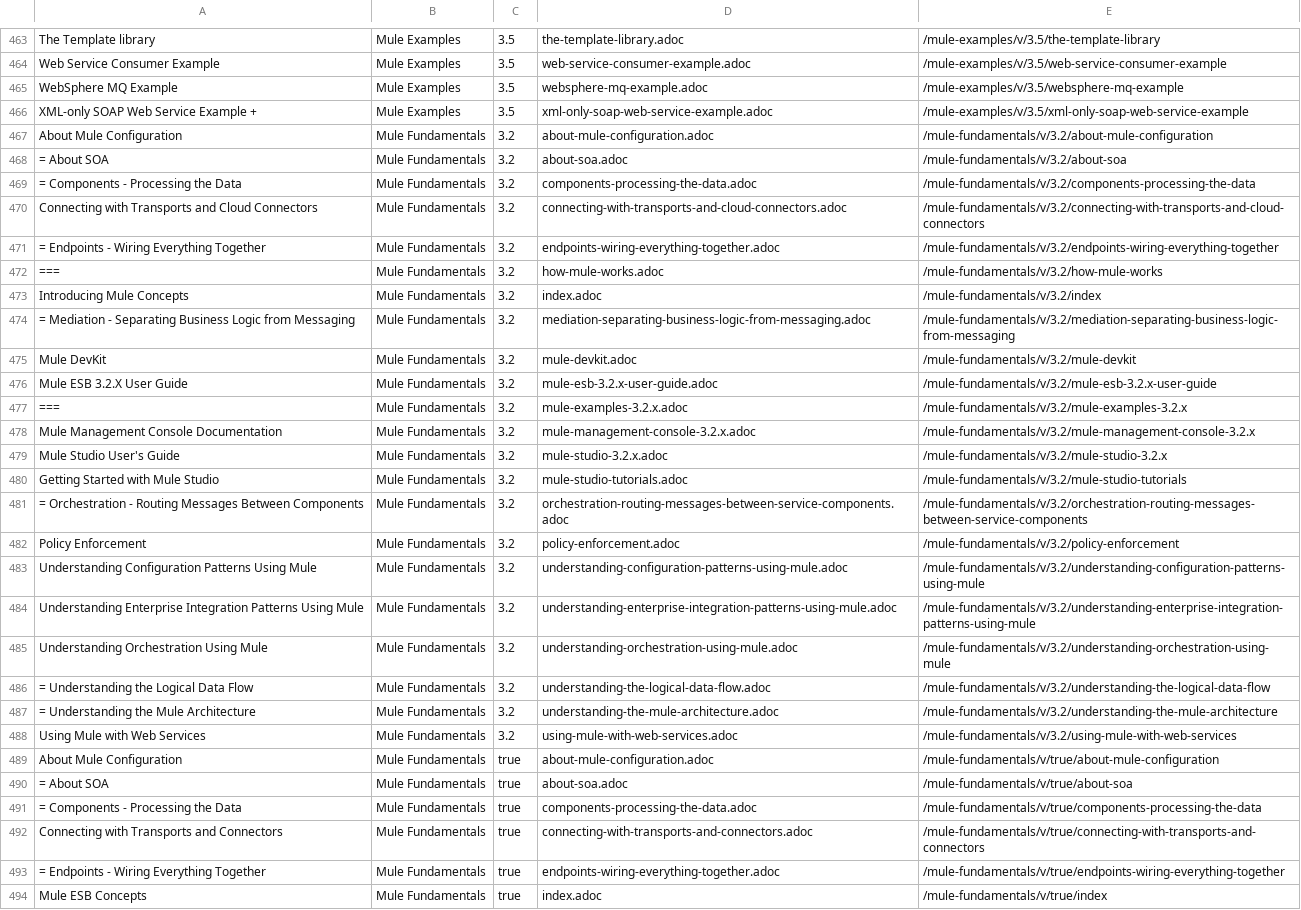
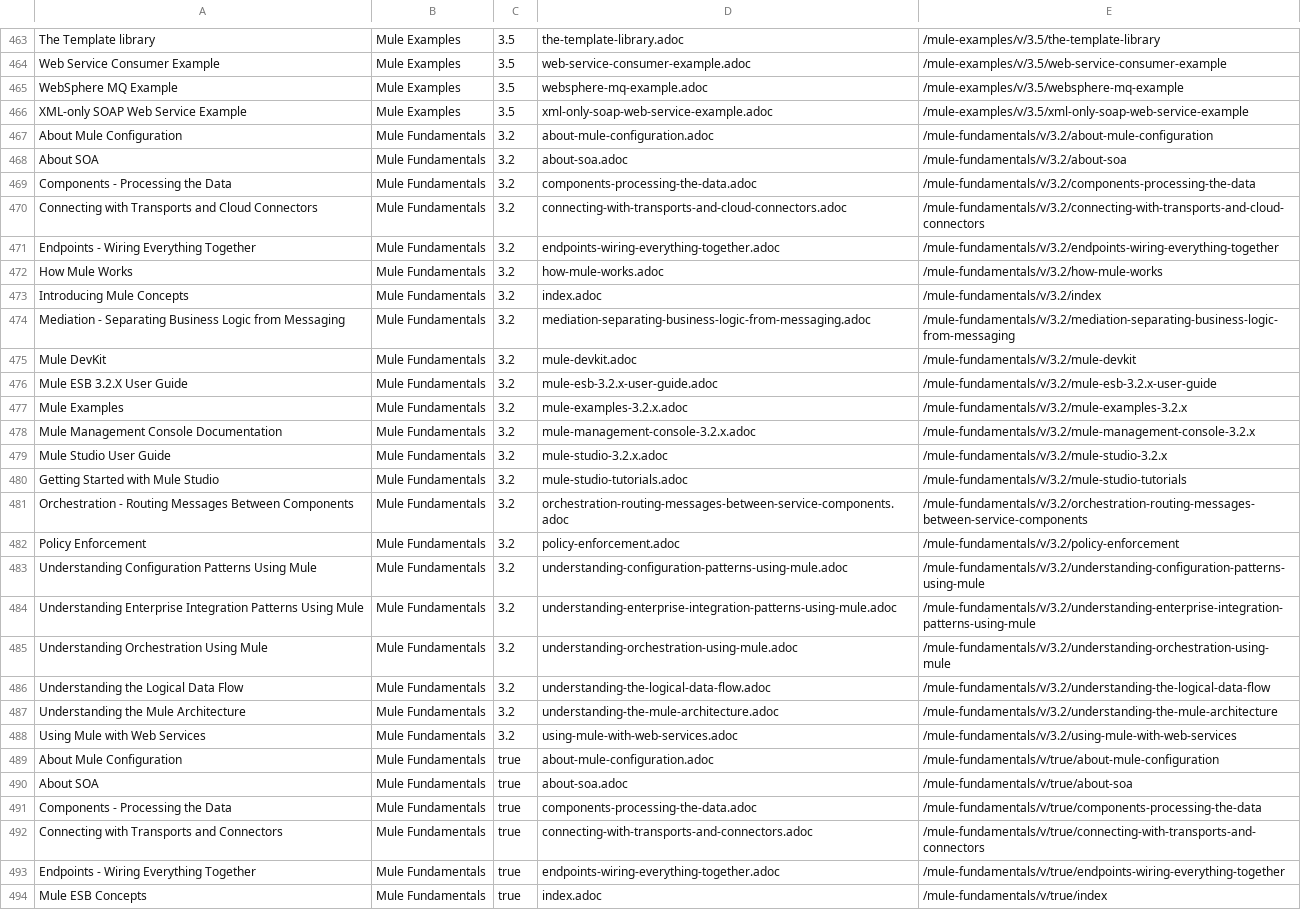
Before and after one commit to karanmalhi/mulesoft-docs, a CSV file: links.csv, drawn as a sheet; only a part is shown, gaps mark what is left out; the diff covers the shown part only; the diff names each change by its address in the sheet, - before the commit and + after, or states it on an @@ line.

```diff
--- a/links.csv
+++ b/links.csv
-A466: XML-only SOAP Web Service Example +
+A466: XML-only SOAP Web Service Example
-A468: = About SOA
+A468: About SOA
-A469: = Components - Processing the Data
+A469: Components - Processing the Data
-A471: = Endpoints - Wiring Everything Together
+A471: Endpoints - Wiring Everything Together
-A472: ===
+A472: How Mule Works
-A474: = Mediation -…
+A474: Mediation -…
-A477: ===
+A477: Mule Examples
-A479: Mule Studio User's Guide
+A479: Mule Studio User Guide
-A481: = Orchestration -…
+A481: Orchestration -…
-A486: = Understanding the Logical Data Flow
+A486: Understanding the Logical Data Flow
-A487: = Understanding the Mule Architecture
+A487: Understanding the Mule Architecture
-A490: = About SOA
+A490: About SOA
-A491: = Components - Processing the Data
+A491: Components - Processing the Data
-A493: = Endpoints - Wiring Everything Together
+A493: Endpoints - Wiring Everything Together
```
Also changed, not shown: 164 edited cells elsewhere in this file, 57 other files.
